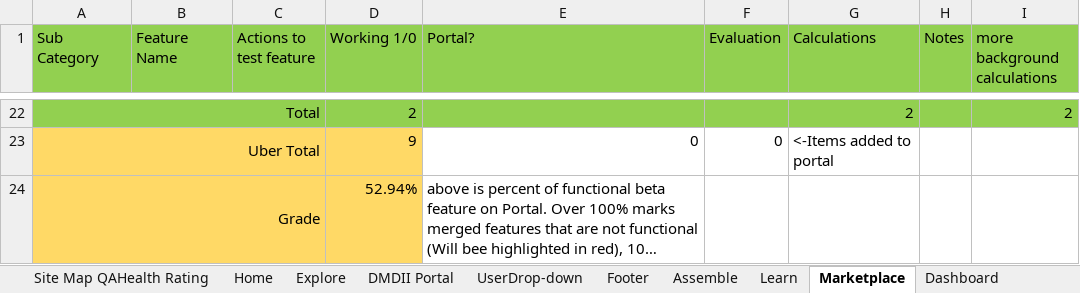
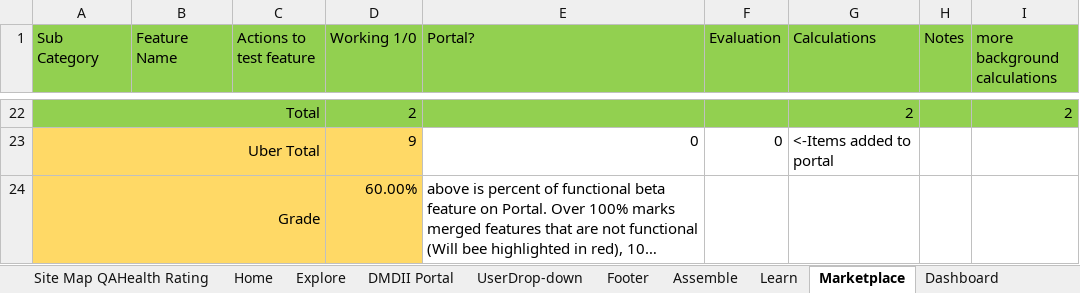
Before and after one commit to dmc-uilabs/dmcqa, an Excel workbook: PastTests/Reviewed-10.28.2016-EndOfDay-Updated/QATestingTable(Latest-10.31.2016).xlsx, sheet Marketplace, drawn as a sheet; only a part is shown, gaps mark what is left out; long unchanged cells end in …; values as stored, in another font and other column widths than the file's, no borders; conditional formats not drawn; the diff names each change by its address in the sheet, - before the commit and + after, or states it on an @@ line.

```diff
--- a/PastTests/Reviewed-10.28.2016-EndOfDay-Updated/QATestingTable(Latest-10.31.2016).xlsx (sheet Marketplace)
+++ b/PastTests/Reviewed-10.28.2016-EndOfDay-Updated/QATestingTable(Latest-10.31.2016).xlsx (sheet Marketplace)
-D24 (Working 1/0): 52.94%
+D24 (Working 1/0): 60.00%
```
Also changed, not shown: sheet Site Map QAHealth Rating, sheet Learn, sheet Explore, sheet Footer.
